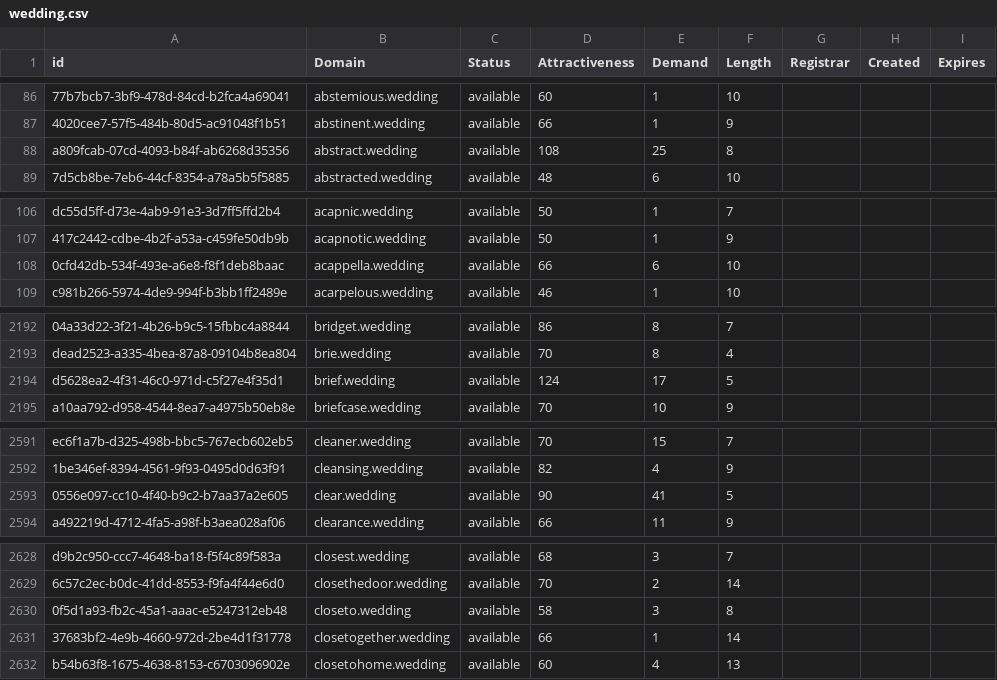
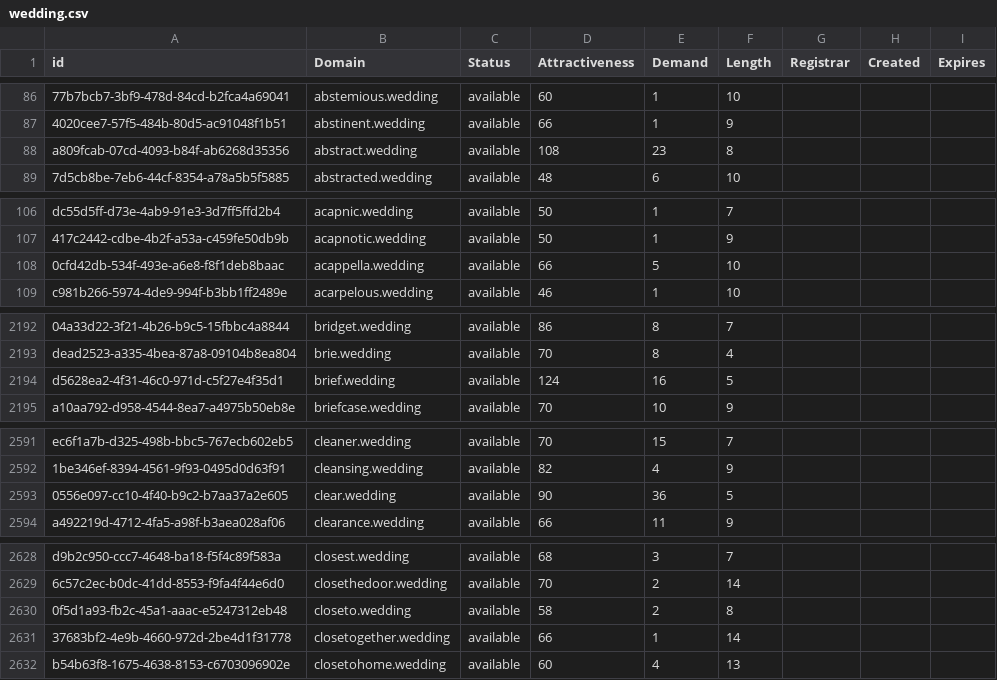
Before and after one commit to UniqueDomains/wedding-oneword-domains, a CSV file: wedding.csv, drawn as a sheet; only a part is shown, gaps mark what is left out; the diff covers the shown part only; the diff names each change by its address in the sheet, - before the commit and + after, or states it on an @@ line.

```diff
--- a/wedding.csv
+++ b/wedding.csv
-E88 (Demand): 25
+E88 (Demand): 23
-E108 (Demand): 6
+E108 (Demand): 5
-E2194 (Demand): 17
+E2194 (Demand): 16
-E2593 (Demand): 41
+E2593 (Demand): 36
-E2630 (Demand): 3
+E2630 (Demand): 2
```
Also changed, not shown: 2 removed rows and 21 edited cells elsewhere in this file, 2 other files.
